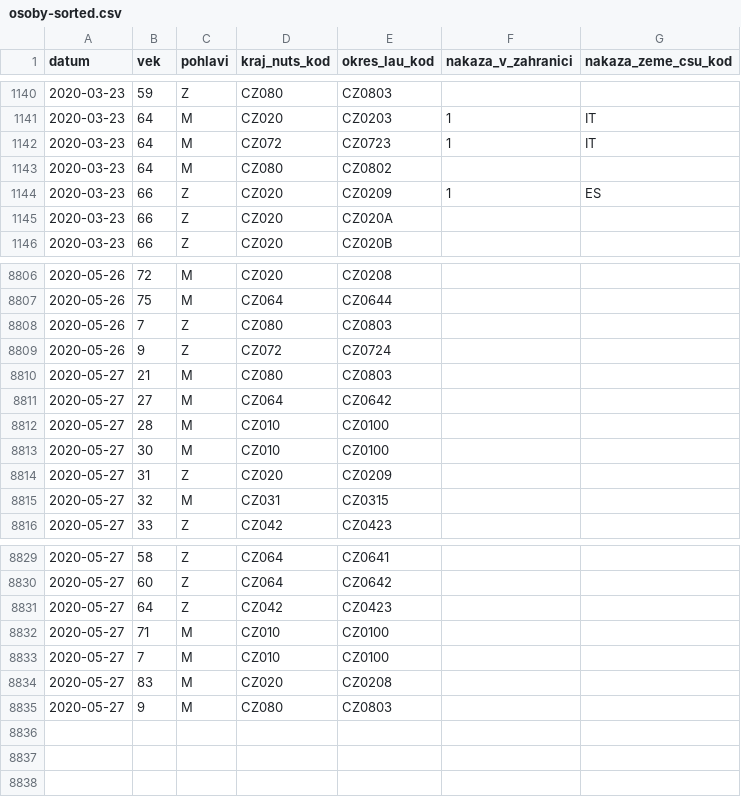
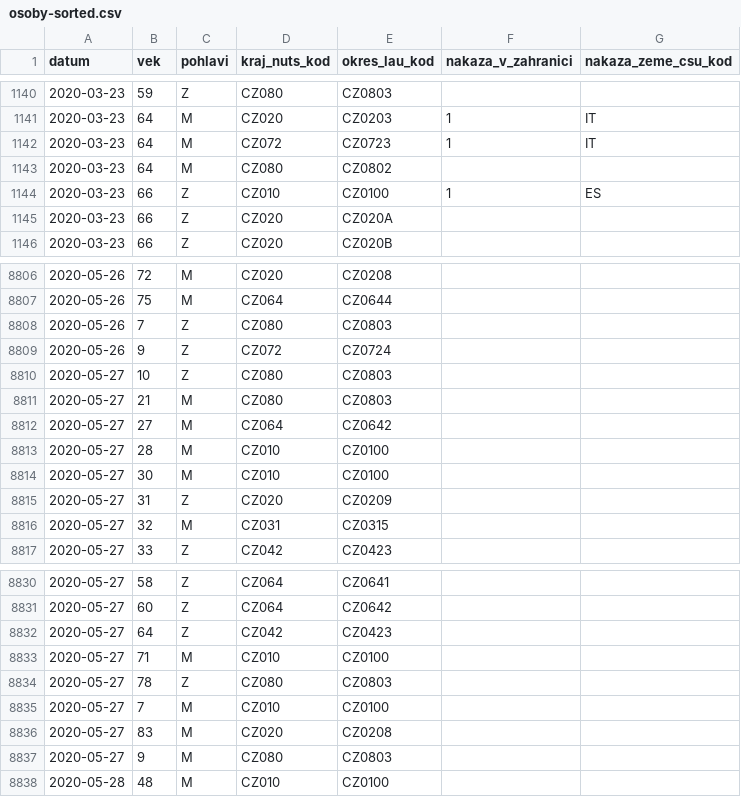
Before and after one commit to martin-majlis/covid-19, a CSV file: data/backup/onemocneni-aktualne.mzcr.cz_covid-19-v2/osoby-sorted.csv, drawn as a sheet; only a part is shown, gaps mark what is left out.

Commit message:
Automatic data update - sort - 2020-05-28 08:00:01+00:00

```diff
--- a/data/backup/onemocneni-aktualne.mzcr.cz_covid-19-v2/osoby-sorted.csv
+++ b/data/backup/onemocneni-aktualne.mzcr.cz_covid-19-v2/osoby-sorted.csv
@@ -1143,3 +1143,3 @@
 2020-03-23,64,M,CZ080,CZ0802,,
-2020-03-23,66,Z,CZ020,CZ0209,1,ES
+2020-03-23,66,Z,CZ010,CZ0100,1,ES
 2020-03-23,66,Z,CZ020,CZ020A,,
@@ -8809,2 +8809,3 @@
 2020-05-26,9,Z,CZ072,CZ0724,,
+2020-05-27,10,Z,CZ080,CZ0803,,
 2020-05-27,21,M,CZ080,CZ0803,,
@@ -8832,2 +8833,3 @@
 2020-05-27,71,M,CZ010,CZ0100,,
+2020-05-27,78,Z,CZ080,CZ0803,,
 2020-05-27,7,M,CZ010,CZ0100,,
@@ -8835 +8837,2 @@
 2020-05-27,9,M,CZ080,CZ0803,,
+2020-05-28,48,M,CZ010,CZ0100,,
```
Also changed, not shown: data/backup/onemocneni-aktualne.mzcr.cz_covid-19/osoby-sorted.csv.
